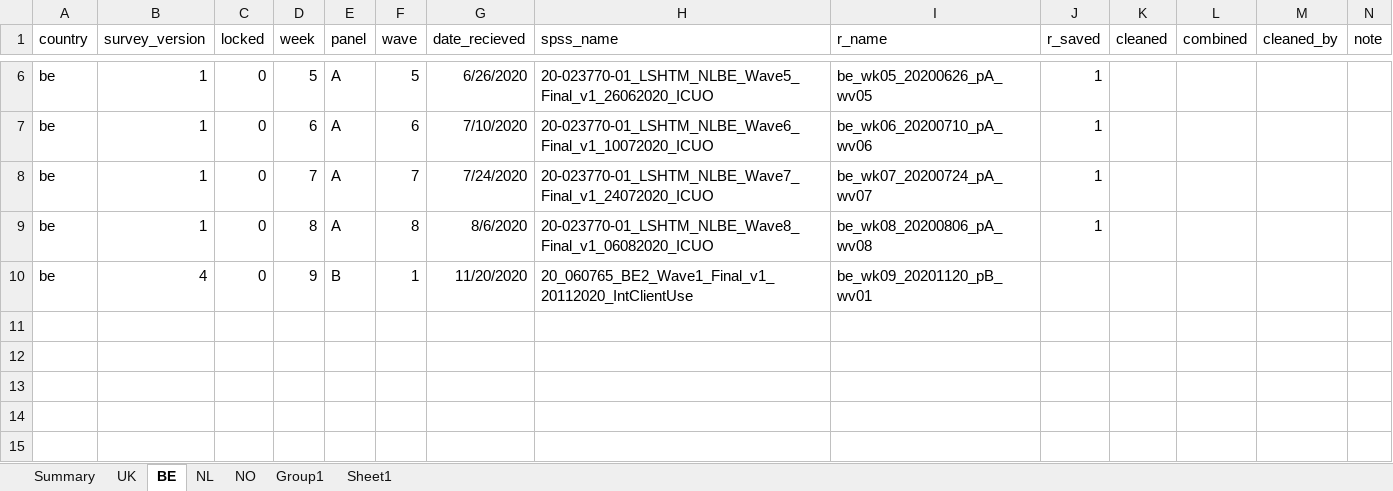
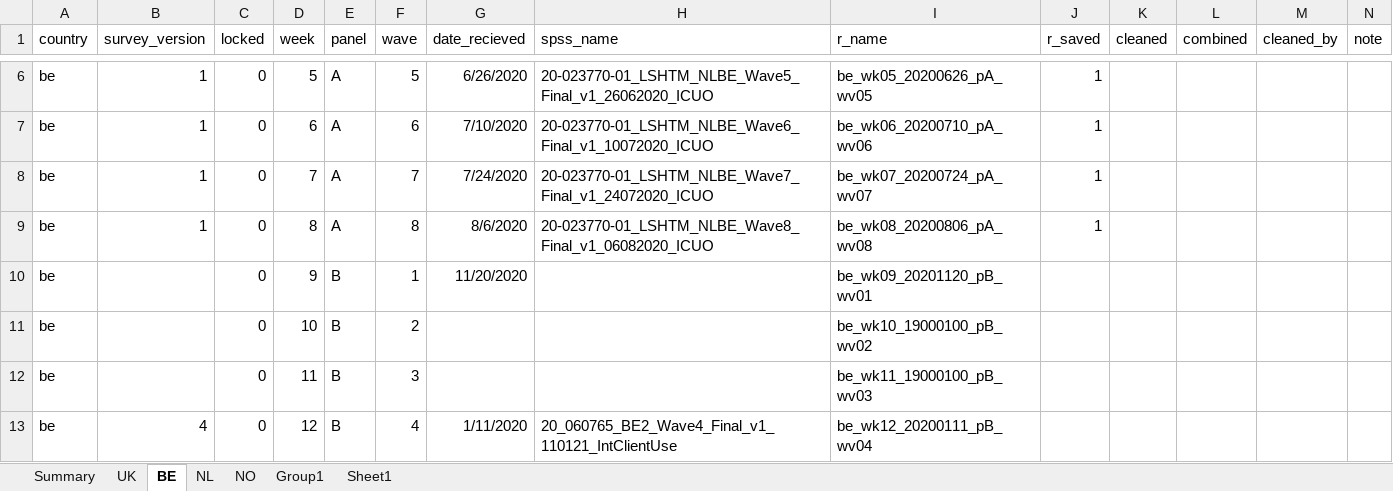
Before and after one commit to jarvisc1/comix_data_clean, an Excel workbook: data/spss_files.xlsx, sheet BE, drawn as a sheet; only a part is shown, gaps mark what is left out; values as stored, in another font and other column widths than the file's, no borders; the diff names each change by its address in the sheet, - before the commit and + after, or states it on an @@ line.

Commit message:
update for BE data

```diff
--- a/data/spss_files.xlsx (sheet BE)
+++ b/data/spss_files.xlsx (sheet BE)
-B10 (survey_version): 4
+B10 (survey_version): (empty)
-H10 (spss_name): 20_060765_BE2_Wave1_Final_v1_20112020_IntClientUse
+H10 (spss_name): (empty)
+row 11: be |  | 0 | 10 | B | 2 |  |  | be_wk10_19000100_pB_wv02
+row 12: be |  | 0 | 11 | B | 3 |  |  | be_wk11_19000100_pB_wv03
+row 13: be | 4 | 0 | 12 | B | 4 | 1/11/2020 | 20_060765_BE2_Wave4_Final_v1_110121_IntClientUse | be_wk12_20200111_pB_wv04
```
Also changed, not shown: sheet Sheet1, formulas that keep their value, 1 other file.
